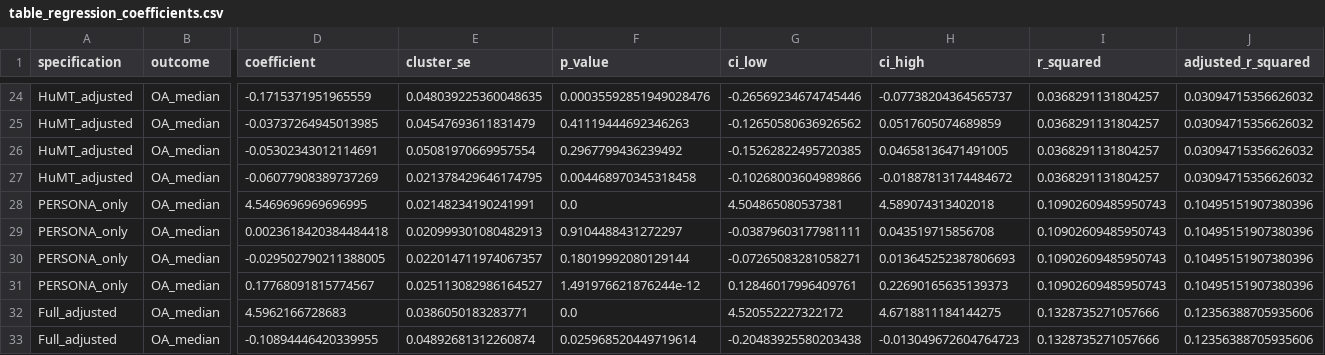
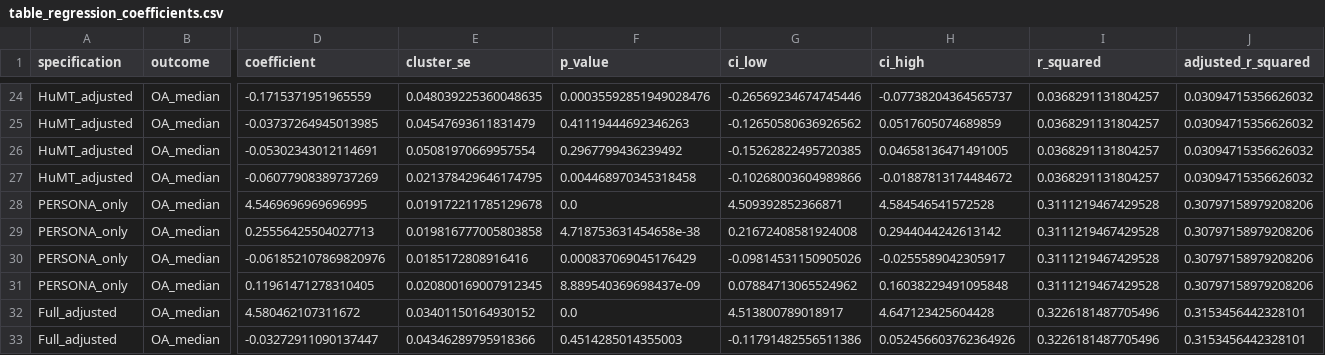
Before and after one commit to 92meharali/PERSONA-MH-CHI, a CSV file: analysis_outputs/table_regression_coefficients.csv, drawn as a sheet; only a part is shown, gaps mark what is left out; the diff covers the shown part only; the diff names each change by its address in the sheet, - before the commit and + after, or states it on an @@ line.

```diff
--- a/analysis_outputs/table_regression_coefficients.csv
+++ b/analysis_outputs/table_regression_coefficients.csv
-E28 (cluster_se): 0.02148234190241991
+E28 (cluster_se): 0.019172211785129678
-G28 (ci_low): 4.504865080537381
+G28 (ci_low): 4.509392852366871
-H28 (ci_high): 4.589074313402018
+H28 (ci_high): 4.584546541572528
-I28:I31 (r_squared): 0.10902609485950743
+I28:I31 (r_squared): 0.3111219467429528
-J28:J31 (adjusted_r_squared): 0.10495151907380396
+J28:J31 (adjusted_r_squared): 0.30797158979208206
-D29 (coefficient): 0.0023618420384484418
+D29 (coefficient): 0.25556425504027713
-E29 (cluster_se): 0.020999301080482913
+E29 (cluster_se): 0.019816777005803858
-F29 (p_value): 0.9104488431272297
+F29 (p_value): 4.718753631454658e-38
-G29 (ci_low): -0.03879603177981111
+G29 (ci_low): 0.21672408581924008
-H29 (ci_high): 0.043519715856708
+H29 (ci_high): 0.2944044242613142
-D30 (coefficient): -0.029502790211388005
+D30 (coefficient): -0.061852107869820976
-E30 (cluster_se): 0.022014711974067357
+E30 (cluster_se): 0.0185172808916416
-F30 (p_value): 0.18019992080129144
+F30 (p_value): 0.000837069045176429
-G30 (ci_low): -0.07265083281058271
+G30 (ci_low): -0.09814531150905026
-H30 (ci_high): 0.013645252387806693
+H30 (ci_high): -0.0255589042305917
-D31 (coefficient): 0.17768091815774567
+D31 (coefficient): 0.11961471278310405
-E31 (cluster_se): 0.025113082986164527
+E31 (cluster_se): 0.020800169007912345
-F31 (p_value): 1.491976621876244e-12
+F31 (p_value): 8.889540369698437e-09
-G31 (ci_low): 0.12846017996409761
+G31 (ci_low): 0.07884713065524962
-H31 (ci_high): 0.22690165635139373
+H31 (ci_high): 0.16038229491095848
-D32 (coefficient): 4.5962166728683
+D32 (coefficient): 4.580462107311672
-E32 (cluster_se): 0.0386050183283771
+E32 (cluster_se): 0.03401150164930152
-G32 (ci_low): 4.520552227322172
+G32 (ci_low): 4.513800789018917
-H32 (ci_high): 4.6718811184144275
+H32 (ci_high): 4.647123425604428
-I32:I33 (r_squared): 0.1328735271057666
+I32:I33 (r_squared): 0.3226181487705496
-J32:J33 (adjusted_r_squared): 0.12356388705935606
+J32:J33 (adjusted_r_squared): 0.3153456442328101
-D33 (coefficient): -0.10894446420339955
+D33 (coefficient): -0.03272911090137447
-E33 (cluster_se): 0.04892681312260874
+E33 (cluster_se): 0.04346289795918366
-F33 (p_value): 0.025968520449719614
+F33 (p_value): 0.4514285014355003
-G33 (ci_low): -0.20483925580203438
+G33 (ci_low): -0.11791482556511386
-H33 (ci_high): -0.013049672604764723
+H33 (ci_high): 0.052456603762364926
```
Also changed, not shown: 123 edited cells elsewhere in this file, analysis_outputs/analysis_data.csv, analysis_outputs/table_context_moderation.csv, 21 other files.
